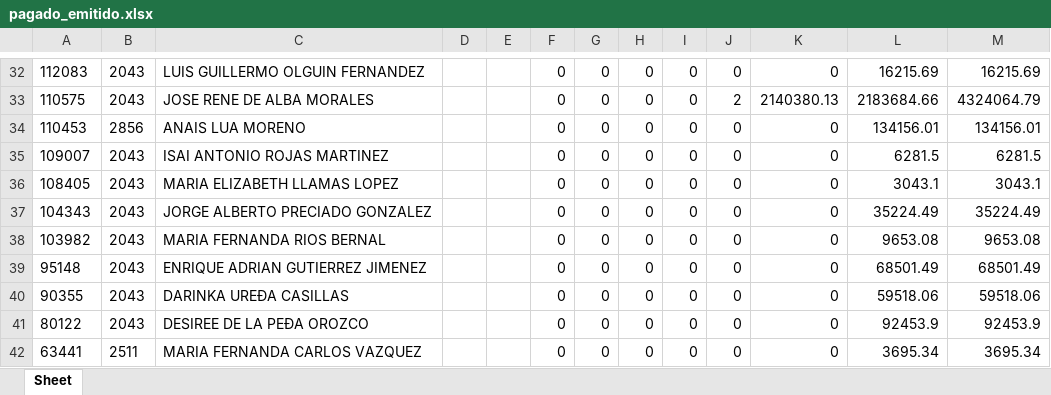
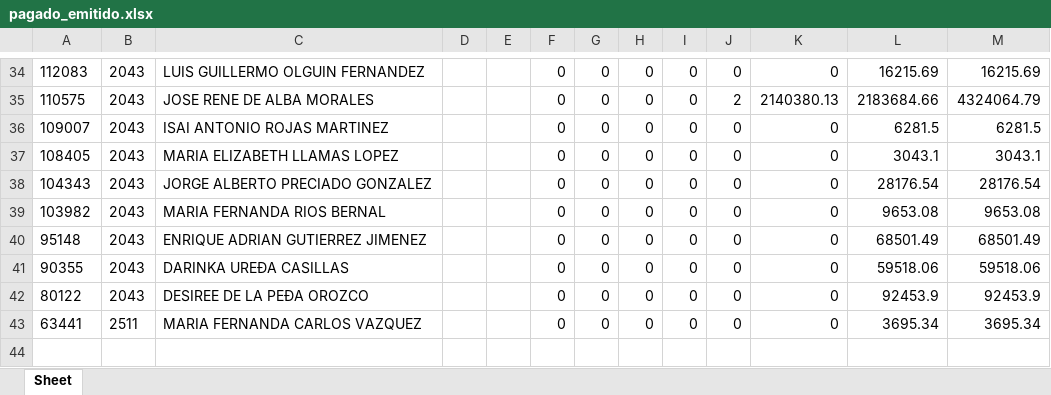
Before and after one commit to davalosdiego833/paneldecampanas, an Excel workbook: administrador/pagado_emitidido/pagado_emitido.xlsx, sheet Sheet, drawn as a sheet; only a part is shown, gaps mark what is left out; values as stored, in another font and other column widths than the file's, no borders; removed rows and columns are numbered as before the commit, all else as after; the diff covers the shown part only; the diff names each change by its address in the sheet, - before the commit and + after, or states it on an @@ line.

```diff
--- a/administrador/pagado_emitidido/pagado_emitido.xlsx (sheet Sheet)
+++ b/administrador/pagado_emitidido/pagado_emitido.xlsx (sheet Sheet)
-row 34: 110453 | 2856 | ANAIS LUA MORENO |  |  | 0 | 0 | 0 | 0 | 0 | 0 | 134156.01 | 134156.01
-L38: 35224.49
+L38: 28176.54
-M38: 35224.49
+M38: 28176.54
```
Also changed, not shown: 8 added rows, 6 removed rows and 7 edited cells elsewhere in this sheet, administrador/directorio_asesores.xlsx, administrador/pagado_emitido/pagado_emitido.xlsx, 13 other files.
